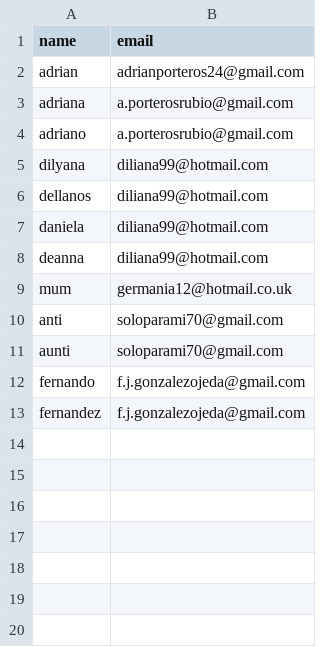
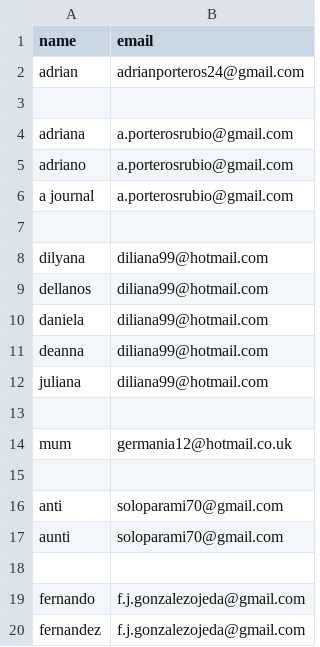
Before and after one commit to a1pro2003/jarvis_v1.1_public, a CSV file: modules/emails/email_dict.csv, drawn as a sheet.

```diff
--- a/modules/emails/email_dict.csv
+++ b/modules/emails/email_dict.csv
@@ -2,4 +2,7 @@ name,email
 adrian,adrianporteros24@gmail.com
+
 adriana,a.porterosrubio@gmail.com
 adriano,a.porterosrubio@gmail.com
+a journal,a.porterosrubio@gmail.com
+
 dilyana,diliana99@hotmail.com
@@ -8,5 +11,9 @@ daniela,diliana99@hotmail.com
 deanna,diliana99@hotmail.com
+juliana,diliana99@hotmail.com
+
 mum,germania12@hotmail.co.uk
+
 anti,soloparami70@gmail.com
 aunti,soloparami70@gmail.com
+
 fernando,f.j.gonzalezojeda@gmail.com
```
Also changed, not shown: 2 other files.
